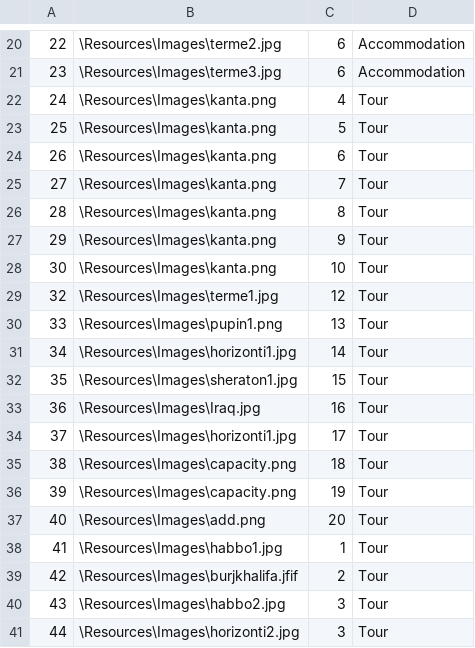
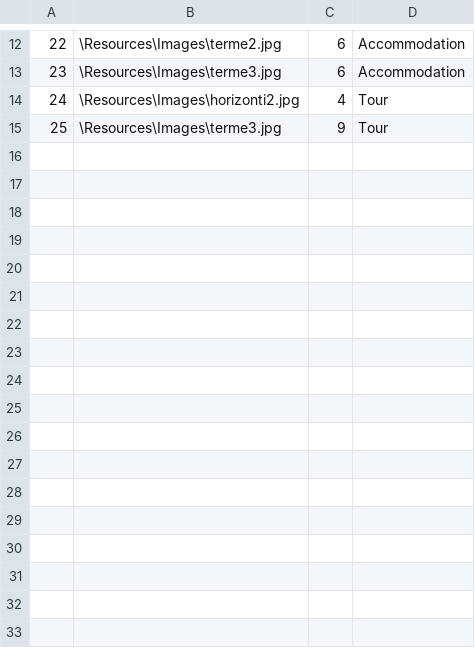
Before and after one commit to kzi-nastava/sims-ra-2024-group-6-team-a, a CSV file: Resources/Data/images.csv, drawn as a sheet; only a part is shown, gaps mark what is left out; the diff covers the shown part only.

```diff
--- a/Resources/Data/images.csv
+++ b/Resources/Data/images.csv
@@ -21,21 +13,3 @@
 23|\Resources\Images\terme3.jpg|6|Accommodation
-24|\Resources\Images\kanta.png|4|Tour
-25|\Resources\Images\kanta.png|5|Tour
-26|\Resources\Images\kanta.png|6|Tour
-27|\Resources\Images\kanta.png|7|Tour
-28|\Resources\Images\kanta.png|8|Tour
-29|\Resources\Images\kanta.png|9|Tour
-30|\Resources\Images\kanta.png|10|Tour
-32|\Resources\Images\terme1.jpg|12|Tour
-33|\Resources\Images\pupin1.png|13|Tour
-34|\Resources\Images\horizonti1.jpg|14|Tour
-35|\Resources\Images\sheraton1.jpg|15|Tour
-36|\Resources\Images\Iraq.jpg|16|Tour
-37|\Resources\Images\horizonti1.jpg|17|Tour
-38|\Resources\Images\capacity.png|18|Tour
-39|\Resources\Images\capacity.png|19|Tour
-40|\Resources\Images\add.png|20|Tour
-41|\Resources\Images\habbo1.jpg|1|Tour
-42|\Resources\Images\burjkhalifa.jfif|2|Tour
-43|\Resources\Images\habbo2.jpg|3|Tour
-44|\Resources\Images\horizonti2.jpg|3|Tour
+24|\Resources\Images\horizonti2.jpg|4|Tour
+25|\Resources\Images\terme3.jpg|9|Tour
```
Also changed, not shown: 27 removed rows elsewhere in this file, Resources/Data/guests.csv, Resources/Data/locations.csv, 11 other files.
